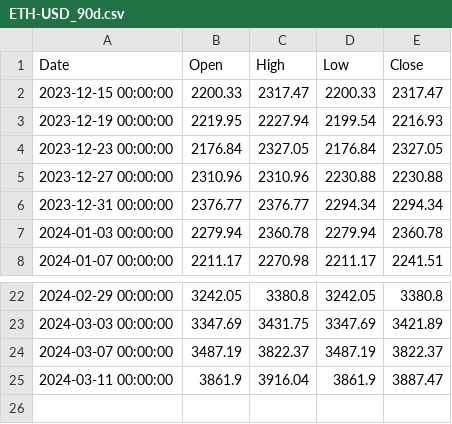
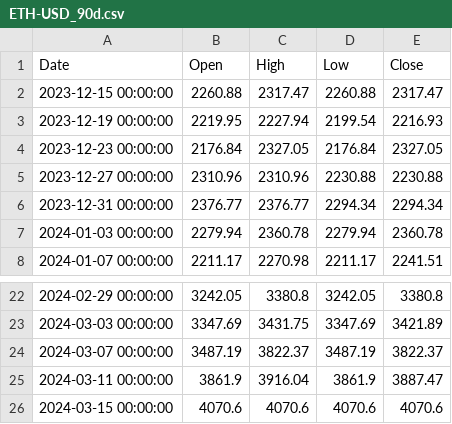
Before and after one commit to LSP20xx/wallet-backend, a CSV file: data/ETH-USD_90d.csv, drawn as a sheet; only a part is shown, gaps mark what is left out.

```diff
--- a/data/ETH-USD_90d.csv
+++ b/data/ETH-USD_90d.csv
@@ -1,3 +1,3 @@
 Date,Open,High,Low,Close
-2023-12-15 00:00:00,2200.33,2317.47,2200.33,2317.47
+2023-12-15 00:00:00,2260.88,2317.47,2260.88,2317.47
 2023-12-19 00:00:00,2219.95,2227.94,2199.54,2216.93
@@ -25 +25,2 @@ Date,Open,High,Low,Close
 2024-03-11 00:00:00,3861.9,3916.04,3861.9,3887.47
+2024-03-15 00:00:00,4070.6,4070.6,4070.6,4070.6
```
Also changed, not shown: data/BTC-USD_90d.csv, data/DOGE-USD_1d.csv, 15 other files.
